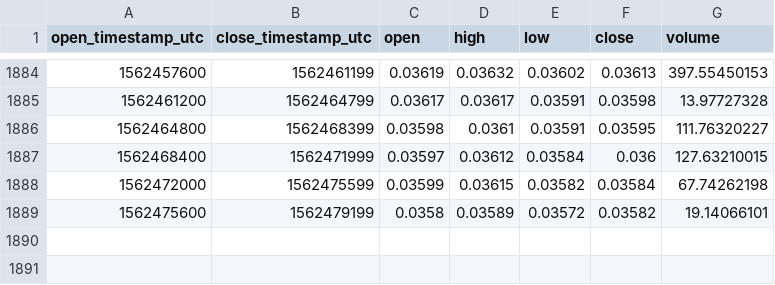
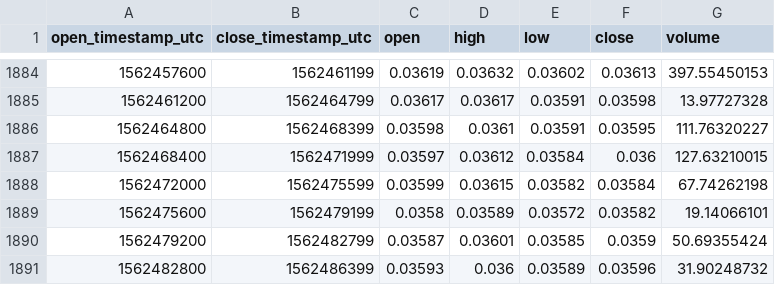
Before and after one commit to cryptobigbro/coinbasepro-BCH-BTC, a CSV file: coinbasepro-BCH-BTC-1h.csv, drawn as a sheet; only a part is shown, gaps mark what is left out.

Commit message:
Update OHLCV data.

```diff
--- a/coinbasepro-BCH-BTC-1h.csv
+++ b/coinbasepro-BCH-BTC-1h.csv
@@ -1889 +1889,3 @@ open_timestamp_utc,close_timestamp_utc,open,high,low,close,volume
 1562475600,1562479199,0.0358,0.03589,0.03572,0.03582,19.14066101
+1562479200,1562482799,0.03587,0.03601,0.03585,0.0359,50.69355424
+1562482800,1562486399,0.03593,0.036,0.03589,0.03596,31.90248732
```
Also changed, not shown: 1 other file.
